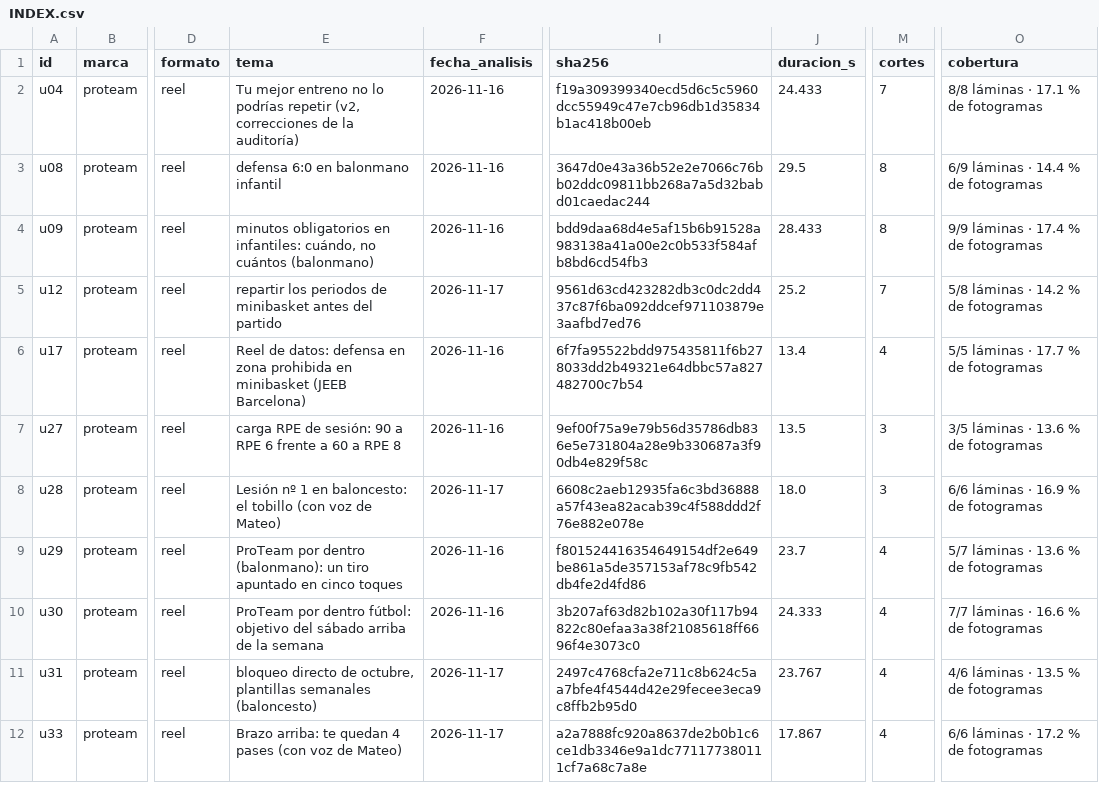
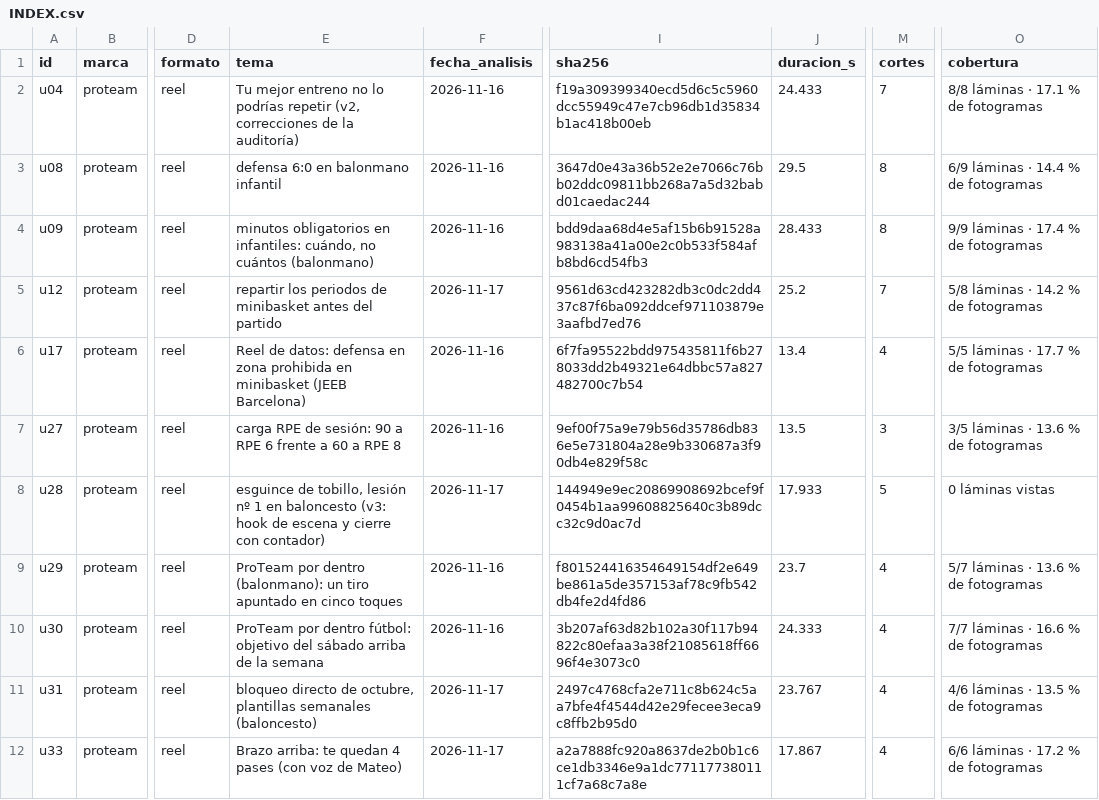
Before and after one commit to biellopez77-png/proteam.instagram, a CSV file: intel/INDEX.csv, drawn as a sheet; only a part is shown, gaps mark what is left out; the diff names each change by its address in the sheet, - before the commit and + after, or states it on an @@ line.

```diff
--- a/intel/INDEX.csv
+++ b/intel/INDEX.csv
-E8 (tema): Lesión nº 1 en baloncesto: el tobillo (con voz de Mateo)
+E8 (tema): esguince de tobillo, lesión nº 1 en baloncesto (v3: hook de escena y cierre con contador)
-I8 (sha256): 6608c2aeb12935fa6c3bd36888a57f43ea82acab39c4f588ddd2f76e882e078e
+I8 (sha256): 144949e9ec20869908692bcef9f0454b1aa99608825640c3b89dcc32c9d0ac7d
-J8 (duracion_s): 18.0
+J8 (duracion_s): 17.933
-M8 (cortes): 3
+M8 (cortes): 5
-O8 (cobertura): 6/6 láminas · 16.9 % de fotogramas
+O8 (cobertura): 0 láminas vistas
```
Also changed, not shown: intel/aprendizaje/CARACTERISTICAS.csv, intel/videos/u28/fotogramas.csv, 33 other files.
